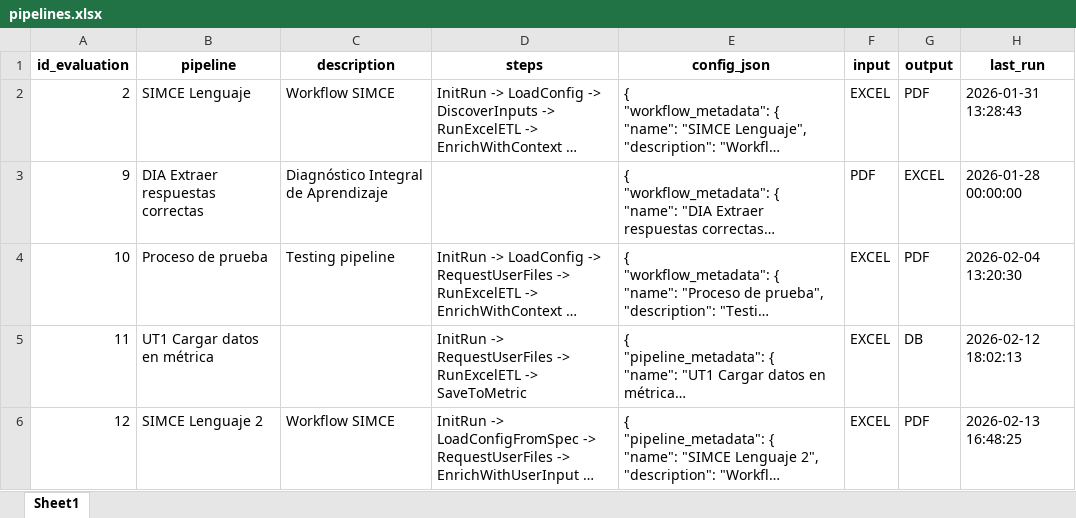
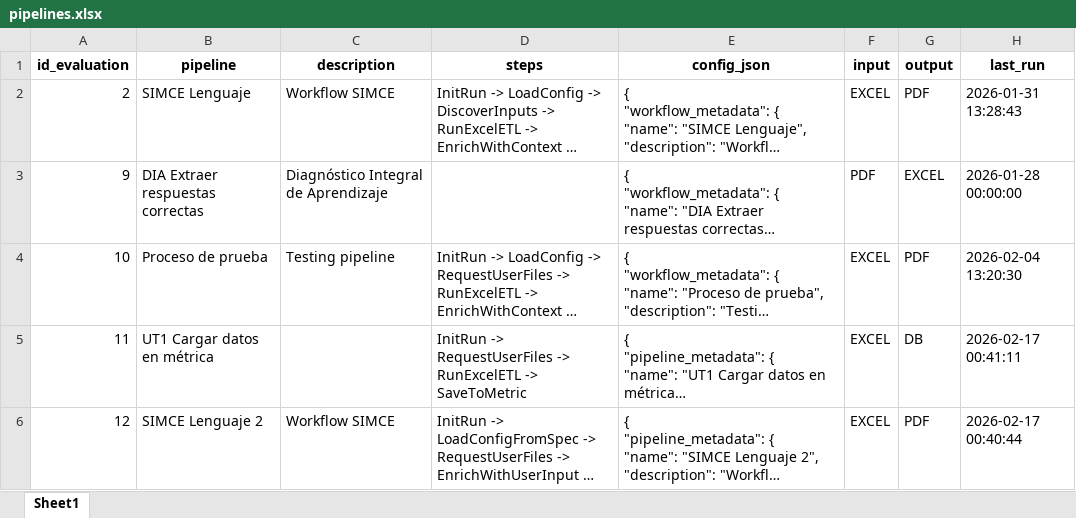
Before and after one commit to mgodoydiaz/report_generator, an Excel workbook: data/database/pipelines.xlsx, sheet Sheet1, drawn as a sheet; long unchanged cells end in …; values as stored, in another font and other column widths than the file's, no borders; the diff names each change by its address in the sheet, - before the commit and + after, or states it on an @@ line.

```diff
--- a/data/database/pipelines.xlsx (sheet Sheet1)
+++ b/data/database/pipelines.xlsx (sheet Sheet1)
-H5 (last_run): 2026-02-12 18:02:13
+H5 (last_run): 2026-02-17 00:41:11
-H6 (last_run): 2026-02-13 16:48:25
+H6 (last_run): 2026-02-17 00:40:44
```
Also changed, not shown: 3 other files.
